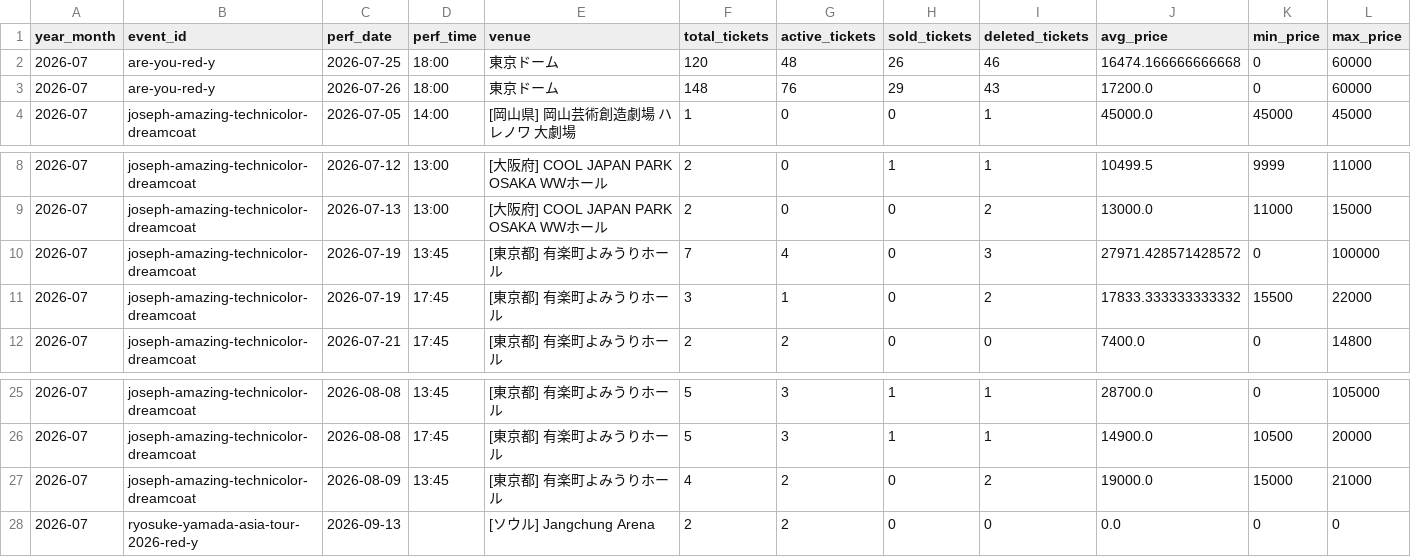
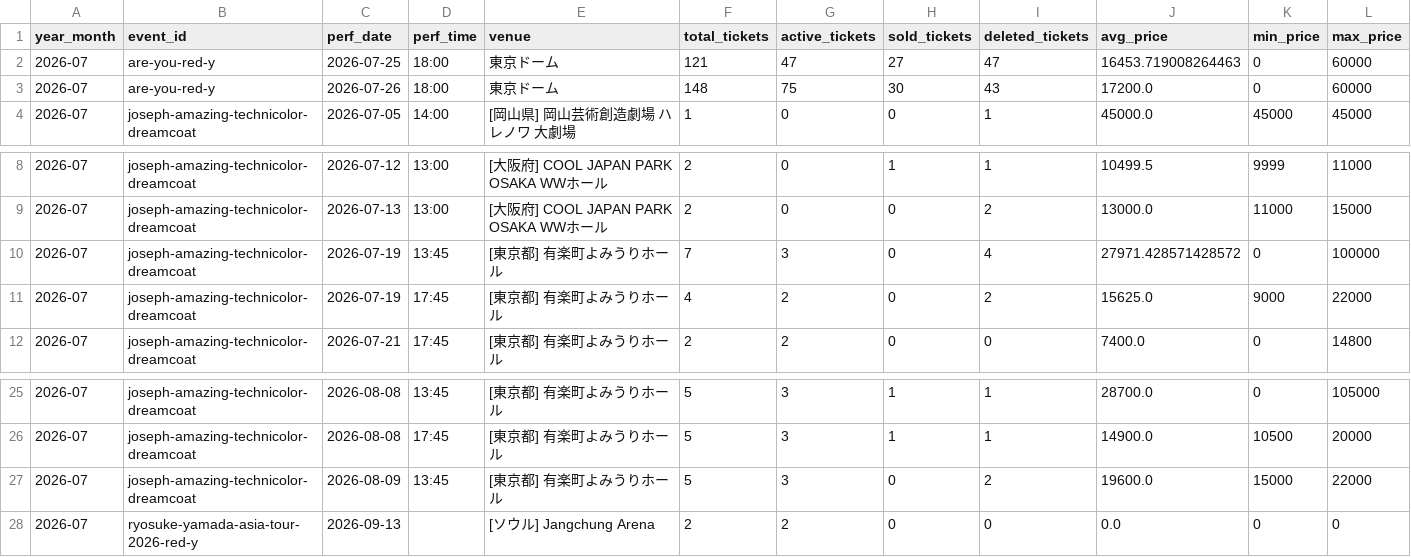
Before and after one commit to hiro8-0215/tiketen_scraping, a CSV file: data/market_snapshot/hey-say-jump_2026-07.csv, drawn as a sheet; only a part is shown, gaps mark what is left out.

```diff
--- a/data/market_snapshot/hey-say-jump_2026-07.csv
+++ b/data/market_snapshot/hey-say-jump_2026-07.csv
@@ -1,4 +1,4 @@
 year_month,event_id,perf_date,perf_time,venue,total_tickets,active_tickets,sold_tickets,deleted_tickets,avg_price,min_price,max_price
-2026-07,are-you-red-y,2026-07-25,18:00,東京ドーム,120,48,26,46,16474.166666666668,0,60000
-2026-07,are-you-red-y,2026-07-26,18:00,東京ドーム,148,76,29,43,17200.0,0,60000
+2026-07,are-you-red-y,2026-07-25,18:00,東京ドーム,121,47,27,47,16453.719008264463,0,60000
+2026-07,are-you-red-y,2026-07-26,18:00,東京ドーム,148,75,30,43,17200.0,0,60000
 2026-07,joseph-amazing-technicolor-dreamcoat,2026-07-05,14:00,[岡山県] 岡山芸術創造劇場 ハレノワ 大劇場,1,0,0,1,45000.0,45000,45000
@@ -9,4 +9,4 @@
 2026-07,joseph-amazing-technicolor-dreamcoat,2026-07-13,13:00,[大阪府] COOL JAPAN PARK OSAKA WWホール,2,0,0,2,13000.0,11000,15000
-2026-07,joseph-amazing-technicolor-dreamcoat,2026-07-19,13:45,[東京都] 有楽町よみうりホール,7,4,0,3,27971.428571428572,0,100000
-2026-07,joseph-amazing-technicolor-dreamcoat,2026-07-19,17:45,[東京都] 有楽町よみうりホール,3,1,0,2,17833.333333333332,15500,22000
+2026-07,joseph-amazing-technicolor-dreamcoat,2026-07-19,13:45,[東京都] 有楽町よみうりホール,7,3,0,4,27971.428571428572,0,100000
+2026-07,joseph-amazing-technicolor-dreamcoat,2026-07-19,17:45,[東京都] 有楽町よみうりホール,4,2,0,2,15625.0,9000,22000
 2026-07,joseph-amazing-technicolor-dreamcoat,2026-07-21,17:45,[東京都] 有楽町よみうりホール,2,2,0,0,7400.0,0,14800
@@ -26,3 +26,3 @@
 2026-07,joseph-amazing-technicolor-dreamcoat,2026-08-08,17:45,[東京都] 有楽町よみうりホール,5,3,1,1,14900.0,10500,20000
-2026-07,joseph-amazing-technicolor-dreamcoat,2026-08-09,13:45,[東京都] 有楽町よみうりホール,4,2,0,2,19000.0,15000,21000
+2026-07,joseph-amazing-technicolor-dreamcoat,2026-08-09,13:45,[東京都] 有楽町よみうりホール,5,3,0,2,19600.0,15000,22000
 2026-07,ryosuke-yamada-asia-tour-2026-red-y,2026-09-13,,[ソウル] Jangchung Arena,2,2,0,0,0.0,0,0
```
Also changed, not shown: data/market_snapshot/key-to-lit_2026-07.csv, data/market_snapshot/naniwa-danshi_2026-07.csv, 54 other files.
